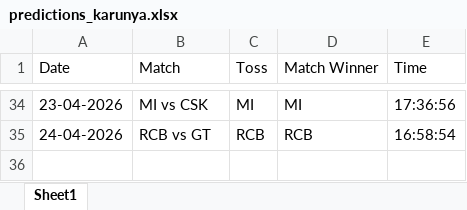
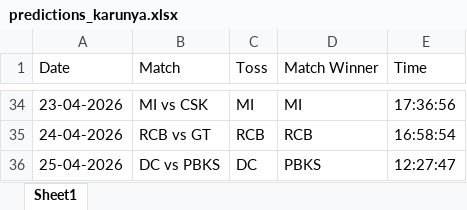
Before and after one commit to krshnavij/IPL_2025, an Excel workbook: predictions_karunya.xlsx, sheet Sheet1, drawn as a sheet; only a part is shown, gaps mark what is left out; values as stored, in another font and other column widths than the file's, no borders; the diff names each change by its address in the sheet, - before the commit and + after, or states it on an @@ line.

Commit message:
Update user predictions

```diff
--- a/predictions_karunya.xlsx (sheet Sheet1)
+++ b/predictions_karunya.xlsx (sheet Sheet1)
+row 36: 25-04-2026 | DC vs PBKS | DC | PBKS | 12:27:47
```
